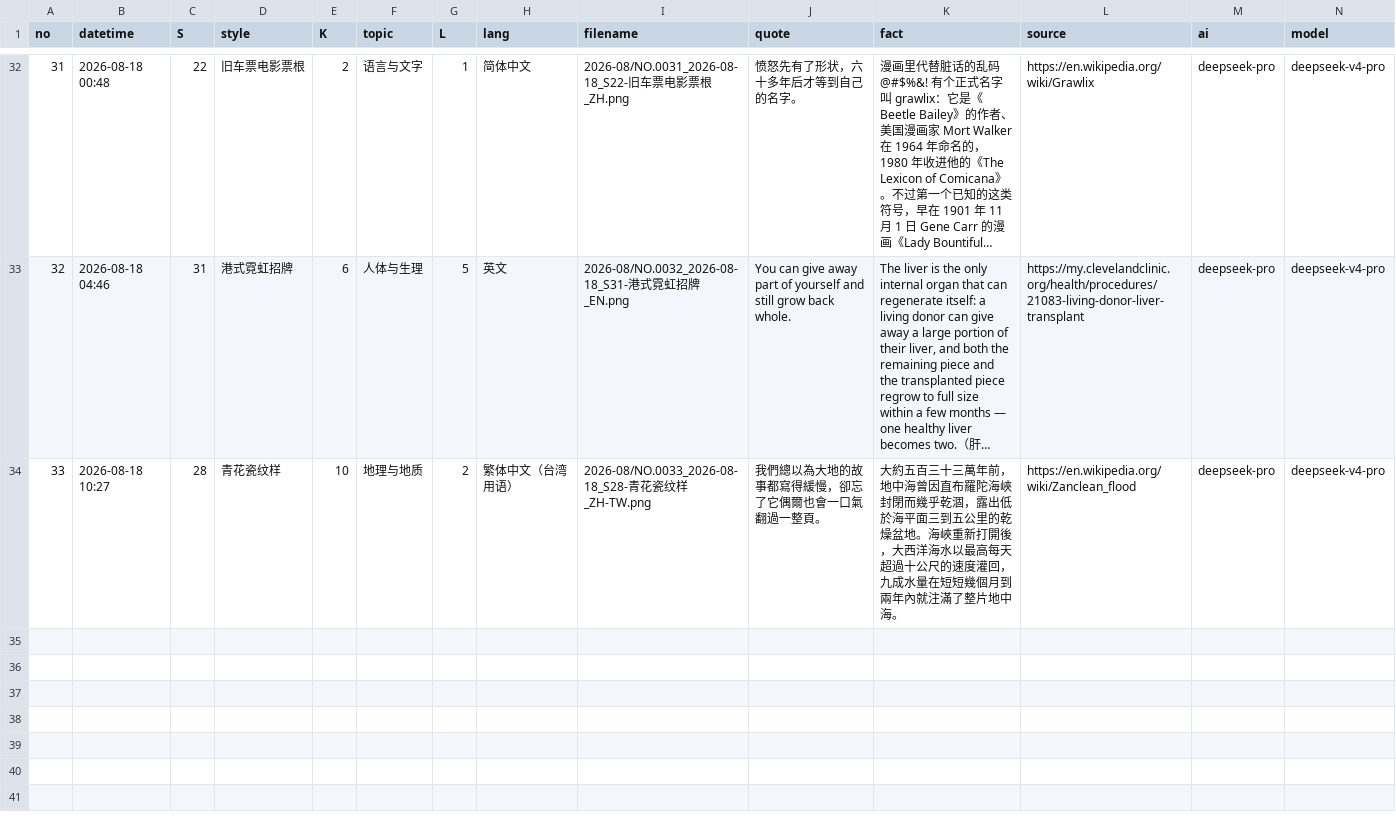
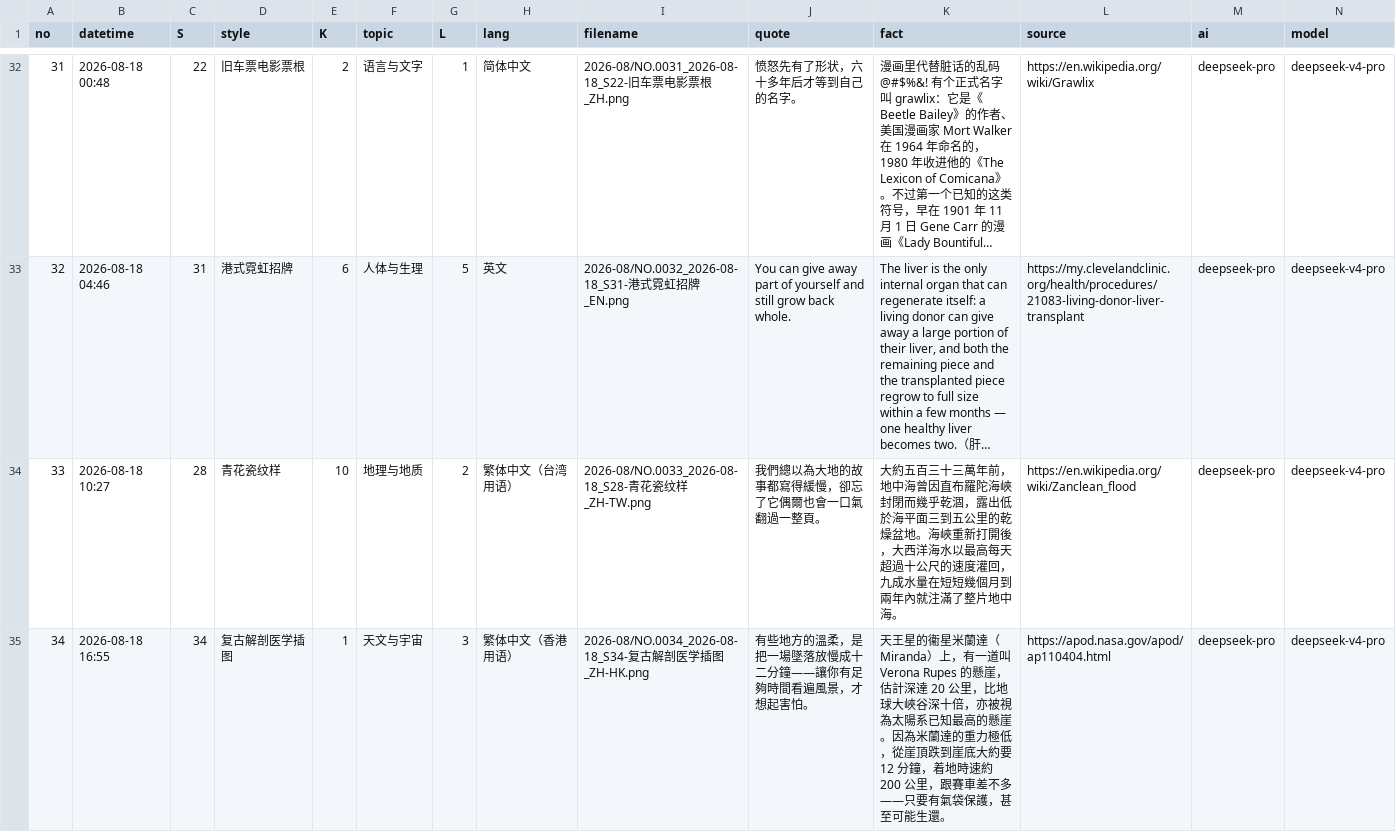
Before and after one commit to Chauban/ClaudeAtelier, a CSV file: deepseekv4pro/Cards/cards-index.csv, drawn as a sheet; only a part is shown, gaps mark what is left out; long unchanged cells end in …; rows hold the shown columns only; the diff names each change by its address in the sheet, - before the commit and + after, or states it on an @@ line.

```diff
--- a/deepseekv4pro/Cards/cards-index.csv
+++ b/deepseekv4pro/Cards/cards-index.csv
+row 35: 34 | 2026-08-18 16:55 | 34 | 复古解剖医学插图 | 1 | 天文与宇宙 | 3 | 繁体中文（香港用语） | 2026-08/NO.0034_2026-08-18_S34-复古解剖医学插图_ZH-HK.png | 有些地方的溫柔，是把一場墜落放慢成十二分鐘——讓你有足夠時間看遍風景，才想起害怕。 | 天王星的衞星米蘭達（Miranda）上，有一道叫 Verona Rupes 的懸崖，估計深達 20 公里，比地球大峽谷深十倍，亦被視為太陽系已知最高的懸崖。因為米蘭達的重力極低，從崖頂跌到崖底大約要 12 分鐘，着地時速約 200 公里，跟賽車差不多——只要有氣袋保護，甚至可能生還。 | https://apod.nasa.gov/apod/ap110404.html | deepseek-pro | deepseek-v4-pro
```
Also changed, not shown: 3 other files.
